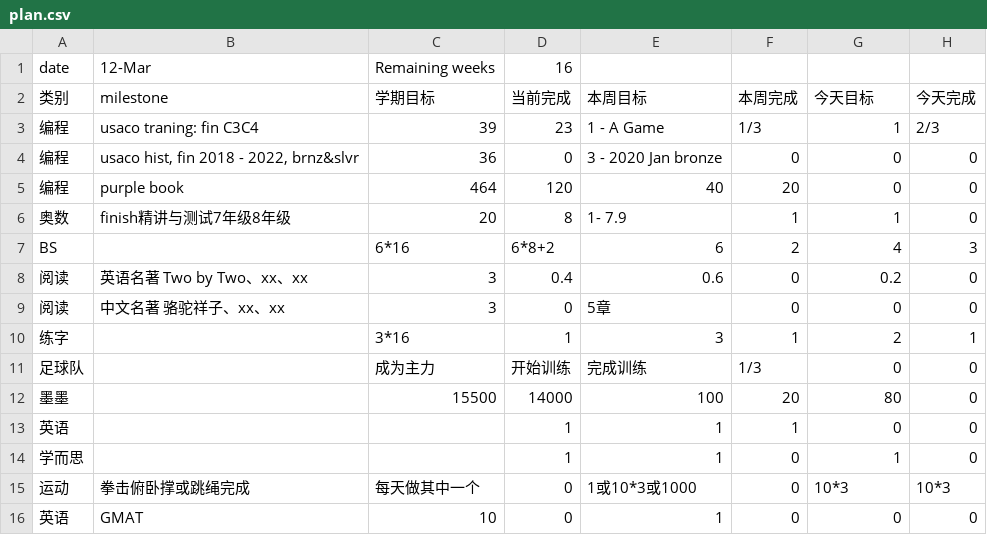
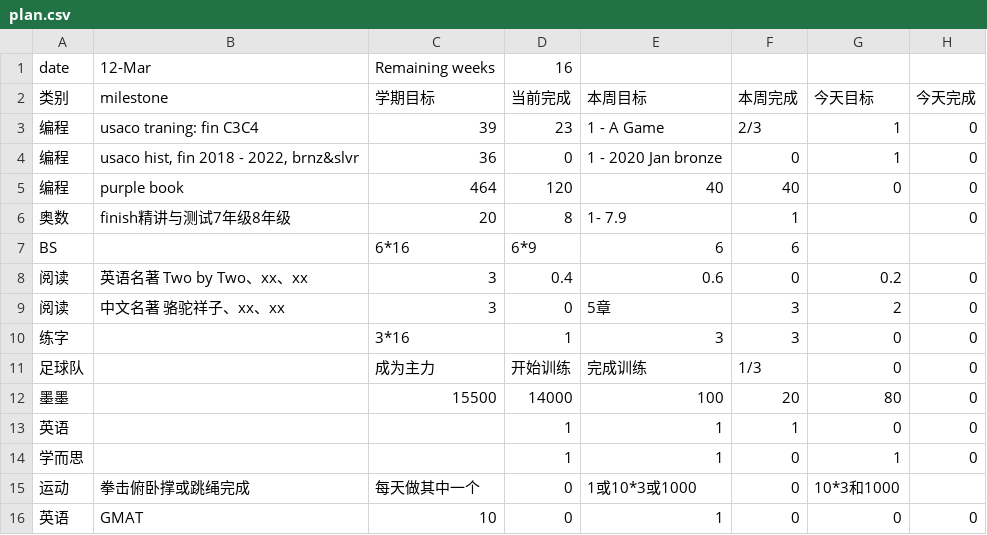
Before and after one commit to aaronliu0130/schedule, a CSV file: plan.csv, drawn as a sheet; the diff names each change by its address in the sheet, - before the commit and + after, or states it on an @@ line.

Commit message:
Update plan.csv

```diff
--- a/plan.csv
+++ b/plan.csv
-F3 (本周完成): 1/3
+F3 (本周完成): 2/3
-H3 (今天完成): 2/3
+H3 (今天完成): 0
-E4 (本周目标): 3 - 2020 Jan bronze
+E4 (本周目标): 1 - 2020 Jan bronze
-G4 (今天目标): 0
+G4 (今天目标): 1
-F5 (本周完成): 20
+F5 (本周完成): 40
-G6 (今天目标): 1
+G6 (今天目标): (empty)
-D7 (当前完成): 6*8+2
+D7 (当前完成): 6*9
-F7 (本周完成): 2
+F7 (本周完成): 6
-G7 (今天目标): 4
+G7 (今天目标): (empty)
-H7 (今天完成): 3
+H7 (今天完成): (empty)
-F9 (本周完成): 0
+F9 (本周完成): 3
-G9 (今天目标): 0
+G9 (今天目标): 2
-F10 (本周完成): 1
+F10 (本周完成): 3
-G10 (今天目标): 2
+G10 (今天目标): 0
-H10 (今天完成): 1
+H10 (今天完成): 0
-G15 (今天目标): 10*3
+G15 (今天目标): 10*3和1000
-H15 (今天完成): 10*3
+H15 (今天完成): (empty)
```
